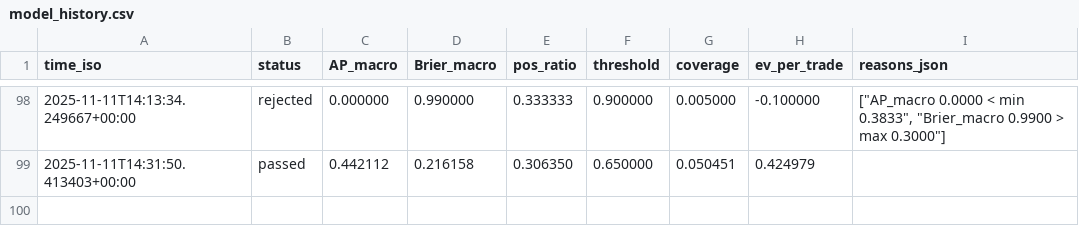
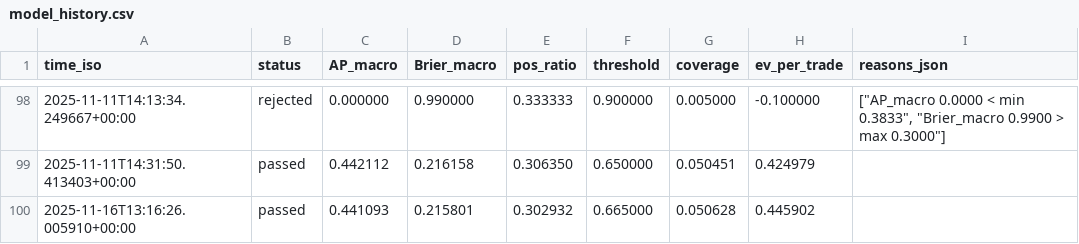
Before and after one commit to yuta0930/FX-Learning-Tools, a CSV file: reports/model_history.csv, drawn as a sheet; only a part is shown, gaps mark what is left out.

```diff
--- a/reports/model_history.csv
+++ b/reports/model_history.csv
@@ -99 +99,2 @@ time_iso,status,AP_macro,Brier_macro,pos_ratio,threshold,coverage,ev_per_trade,r
 2025-11-11T14:31:50.413403+00:00,passed,0.442112,0.216158,0.306350,0.650000,0.050451,0.424979,
+2025-11-16T13:16:26.005910+00:00,passed,0.441093,0.215801,0.302932,0.665000,0.050628,0.445902,
```
Also changed, not shown: audit_break_neg.csv, audit_break_pos.csv, 18 other files.
